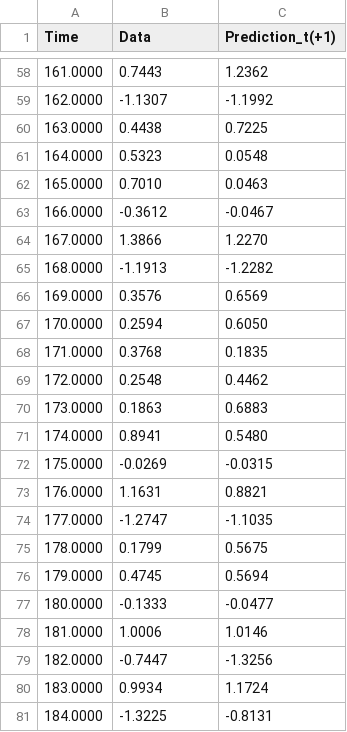
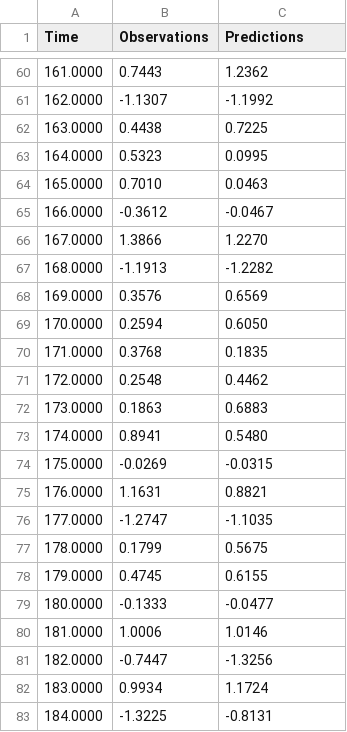
Before and after one commit to SugiharaLab/pyEDM, a CSV file: EDM/data/Smplx_E3_block_3sp_pyEDM.csv, drawn as a sheet; only a part is shown, gaps mark what is left out; the diff covers the shown part only.

```diff
--- a/EDM/data/Smplx_E3_block_3sp_pyEDM.csv
+++ b/EDM/data/Smplx_E3_block_3sp_pyEDM.csv
@@ -1 +1 @@
-Time,Data,Prediction_t(+1)
+Time,Observations,Predictions
@@ -60,3 +62,3 @@ Time,Data,Prediction_t(+1)
 163.0000,0.4438,0.7225
-164.0000,0.5323,0.0548
+164.0000,0.5323,0.0995
 165.0000,0.7010,0.0463
@@ -75,3 +77,3 @@ Time,Data,Prediction_t(+1)
 178.0000,0.1799,0.5675
-179.0000,0.4745,0.5694
+179.0000,0.4745,0.6155
 180.0000,-0.1333,-0.0477
```
Also changed, not shown: 2 added rows, 2 removed rows and 8 edited cells elsewhere in this file, EDM/data/Smap_circle_pyEDM.csv, EDM/data/Smap_embd_block_3sp_pyEDM.csv, 20 other files.
